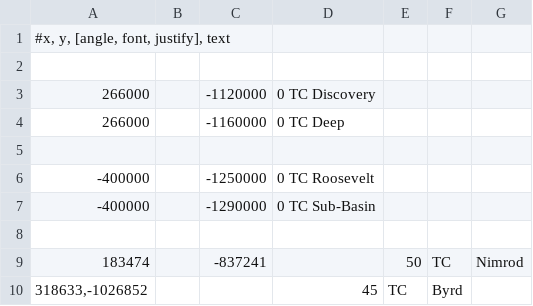
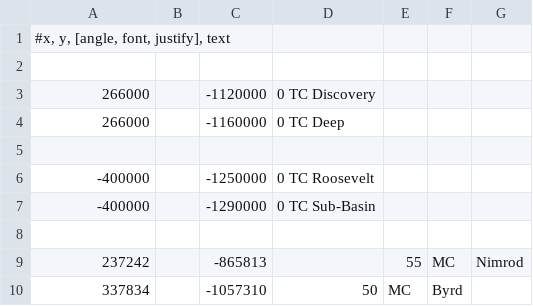
Before and after one commit to mdtanker/RIS_basement_sediment, a TSV file: data/plotting/place_labels_cover_fig_bed.tsv, drawn as a sheet.

Commit message:
updated cover fig

```diff
--- a/data/plotting/place_labels_cover_fig_bed.tsv
+++ b/data/plotting/place_labels_cover_fig_bed.tsv
@@ -8,3 +8,3 @@
 
-183474		-837241		50 	TC	Nimrod	
-318633,-1026852			45 	TC	Byrd	
+237242		-865813		55 	MC	Nimrod	
+337834		-1057310	50 	MC	Byrd	
```
Also changed, not shown: 2 other files.
